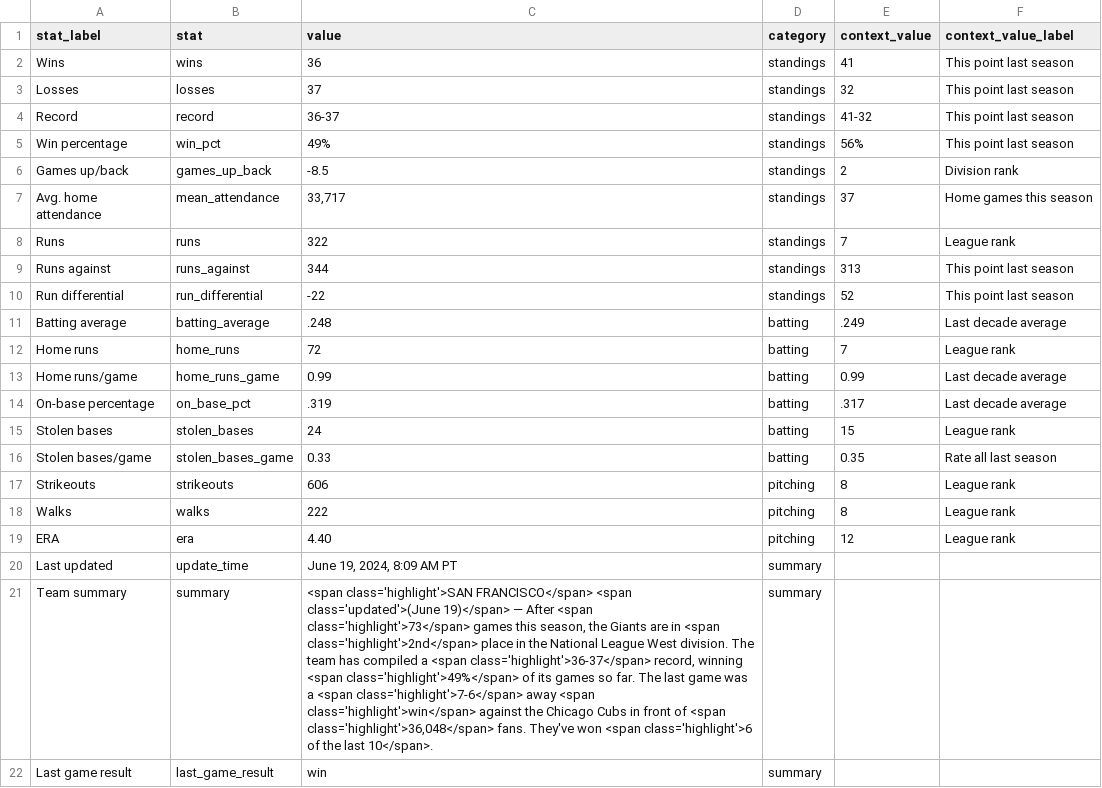
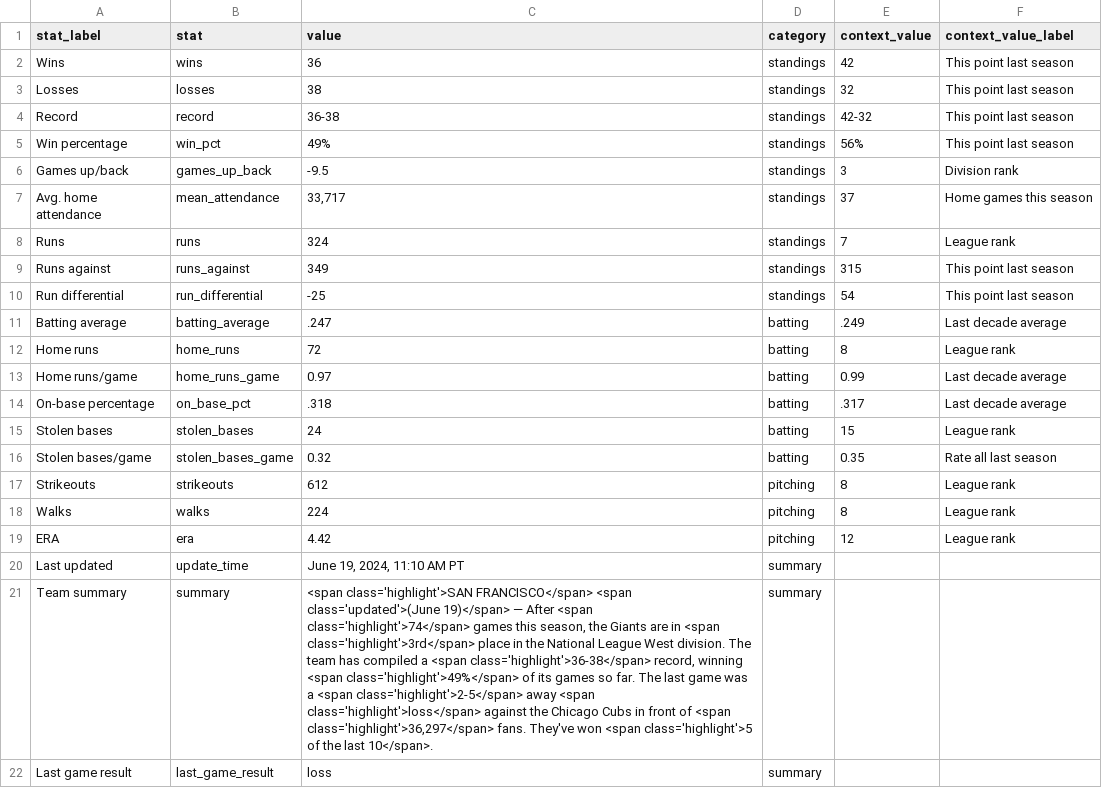
Before and after one commit to wilkens/giants, a CSV file: data/standings/season_summary_latest.csv, drawn as a sheet; the diff names each change by its address in the sheet, - before the commit and + after, or states it on an @@ line.

```diff
--- a/data/standings/season_summary_latest.csv
+++ b/data/standings/season_summary_latest.csv
-E2 (context_value): 41
+E2 (context_value): 42
-C3 (value): 37
+C3 (value): 38
-C4 (value): 36-37
+C4 (value): 36-38
-E4 (context_value): 41-32
+E4 (context_value): 42-32
-C6 (value): -8.5
+C6 (value): -9.5
-E6 (context_value): 2
+E6 (context_value): 3
-C8 (value): 322
+C8 (value): 324
-C9 (value): 344
+C9 (value): 349
-E9 (context_value): 313
+E9 (context_value): 315
-C10 (value): -22
+C10 (value): -25
-E10 (context_value): 52
+E10 (context_value): 54
-C11 (value): .248
+C11 (value): .247
-E12 (context_value): 7
+E12 (context_value): 8
-C13 (value): 0.99
+C13 (value): 0.97
-C14 (value): .319
+C14 (value): .318
-C16 (value): 0.33
+C16 (value): 0.32
-C17 (value): 606
+C17 (value): 612
-C18 (value): 222
+C18 (value): 224
-C19 (value): 4.40
+C19 (value): 4.42
-C20 (value): June 19, 2024, 8:09 AM PT
+C20 (value): June 19, 2024, 11:10 AM PT
-C21 (value): …After <span class='highlight'>73</span> games this season, the Giants are in <span class='highlight'>2nd</span> place in the National League West division. The team has compiled a <span class='highlight'>36-37</span> record, winning <span class='highlight'>49%</span> of its games so far. The last game was a <span class='highlight'>7-6</span> away <span class='highlight'>win</span> against the Chicago Cubs in front of <span class='highlight'>36,048</span> fans. They've won <span class='highlight'>6 of the…
+C21 (value): …After <span class='highlight'>74</span> games this season, the Giants are in <span class='highlight'>3rd</span> place in the National League West division. The team has compiled a <span class='highlight'>36-38</span> record, winning <span class='highlight'>49%</span> of its games so far. The last game was a <span class='highlight'>2-5</span> away <span class='highlight'>loss</span> against the Chicago Cubs in front of <span class='highlight'>36,297</span> fans. They've won <span class='highlight'>5 of the…
-C22 (value): win
+C22 (value): loss
```
Also changed, not shown: data/pitching/giants_pitching_totals_current.csv, data/standings/giants_season_outcomes.csv, 17 other files.
